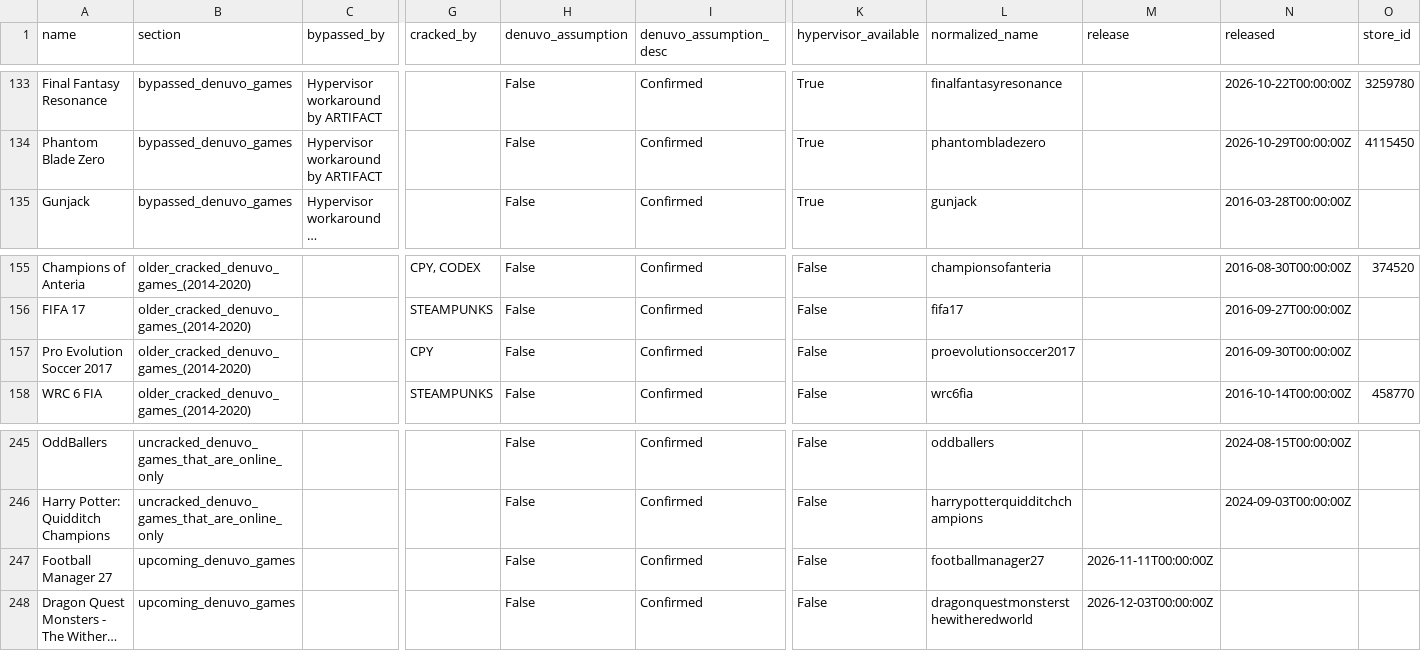
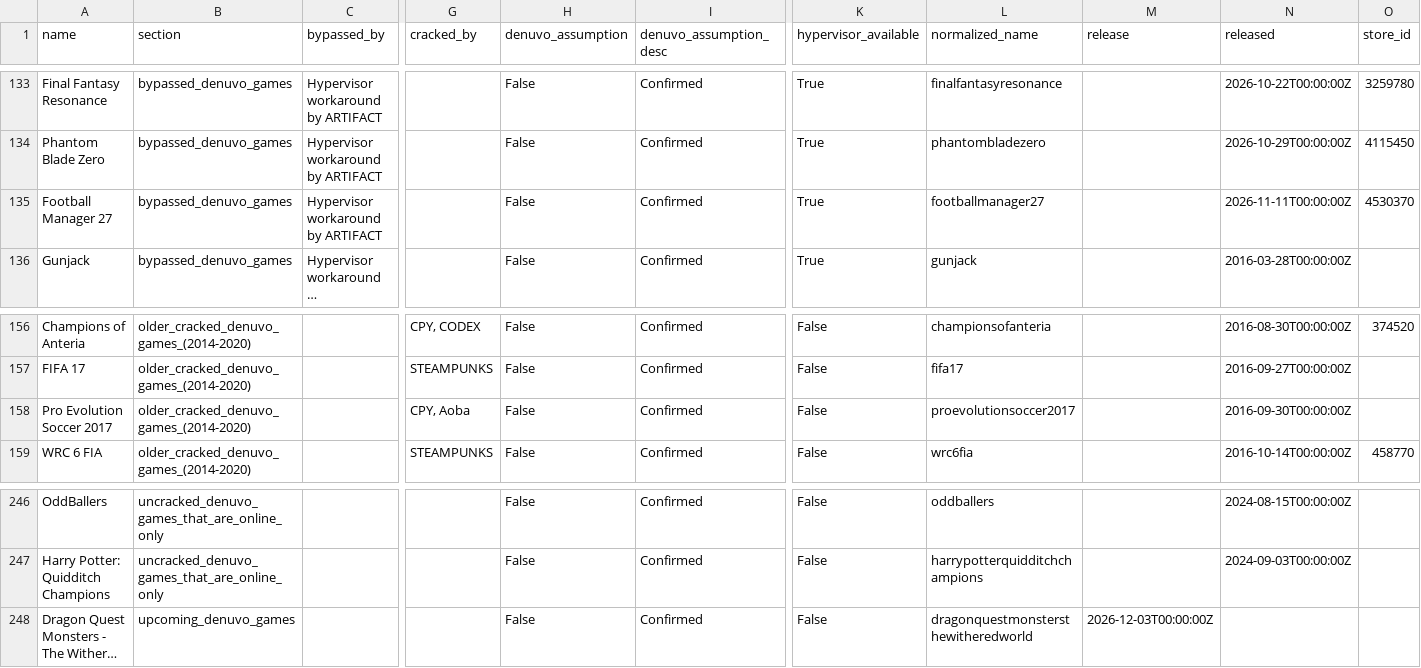
Before and after one commit to PorcoDio00033/denuvo-game-info, a CSV file: denuvo_games.csv, drawn as a sheet; only a part is shown, gaps mark what is left out; long unchanged cells end in …; removed rows and columns are numbered as before the commit, all else as after; rows hold the shown columns only; the diff names each change by its address in the sheet, - before the commit and + after, or states it on an @@ line.

```diff
--- a/denuvo_games.csv
+++ b/denuvo_games.csv
+row 135: Football Manager 27 | bypassed_denuvo_games | Hypervisor workaround by ARTIFACT |  | False | Confirmed | True | footballmanager27 |  | 2026-11-11T00:00:00Z | 4530370
-G158 (cracked_by): CPY
+G158 (cracked_by): CPY, Aoba
-row 247: Football Manager 27 | upcoming_denuvo_games |  |  | False | Confirmed | False | footballmanager27 | 2026-11-11T00:00:00Z
```
Also changed, not shown: 1 other file.
